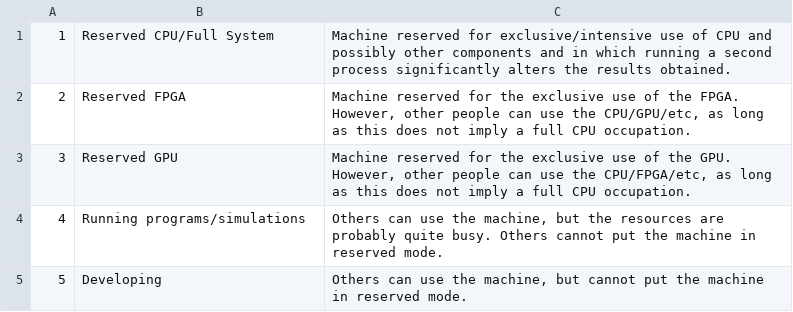
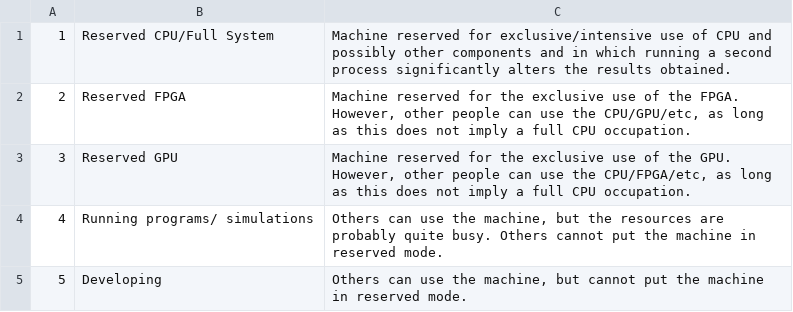
Before and after one commit to joaofilipedg/resourceAllocation, a CSV file: sqlite_db/defaults/def_reservation_types.csv, drawn as a sheet.

```diff
--- a/sqlite_db/defaults/def_reservation_types.csv
+++ b/sqlite_db/defaults/def_reservation_types.csv
@@ -3,3 +3,3 @@
 3;Reserved GPU;Machine reserved for the exclusive use of the GPU. However, other people can use the CPU/FPGA/etc, as long as this does not imply a full CPU occupation.
-4;Running programs/simulations;Others can use the machine, but the resources are probably quite busy. Others cannot put the machine in reserved mode.
+4;Running programs/ simulations;Others can use the machine, but the resources are probably quite busy. Others cannot put the machine in reserved mode.
 5;Developing;Others can use the machine, but cannot put the machine in reserved mode.
```
Also changed, not shown: 2 other files.
